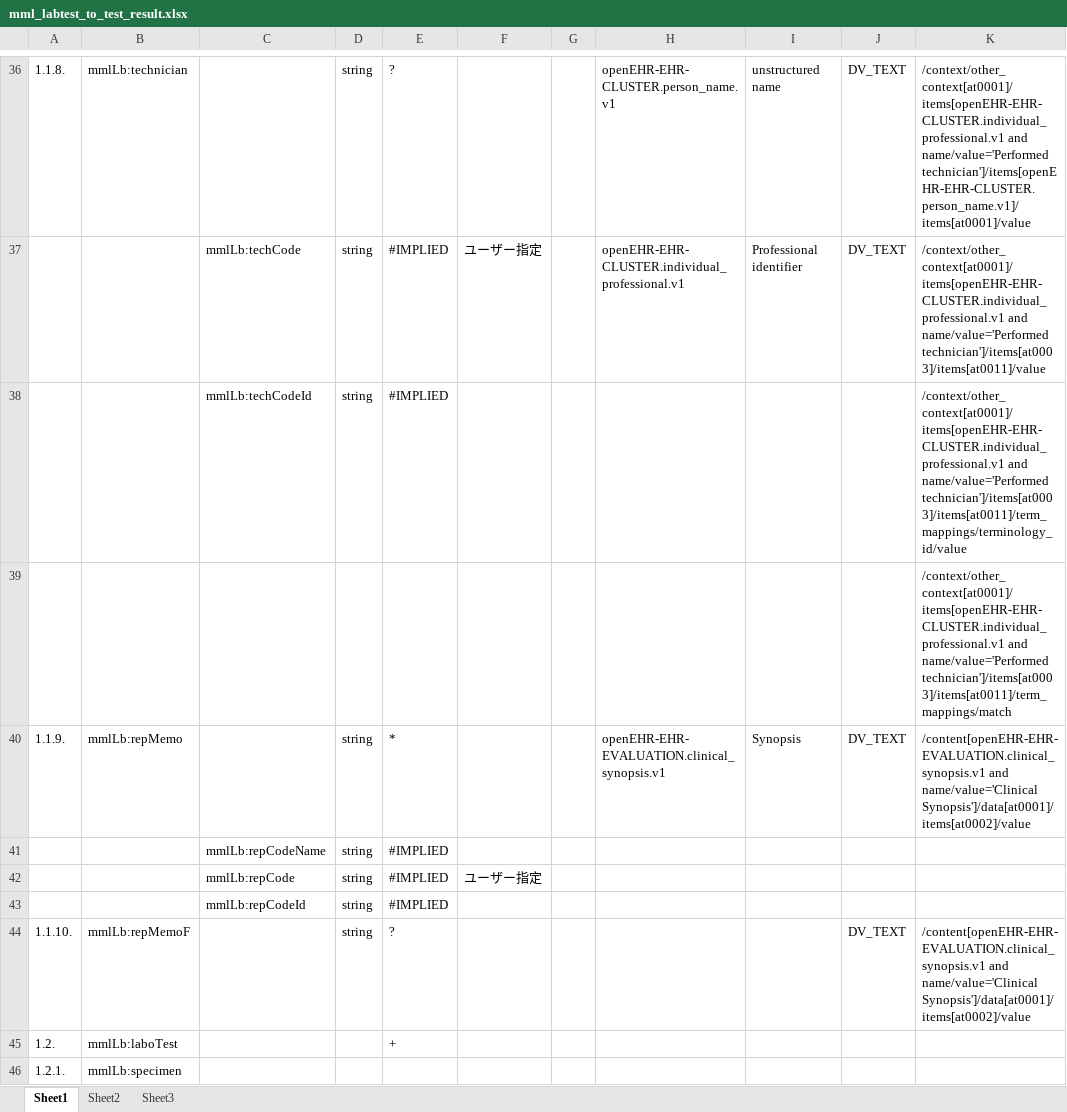
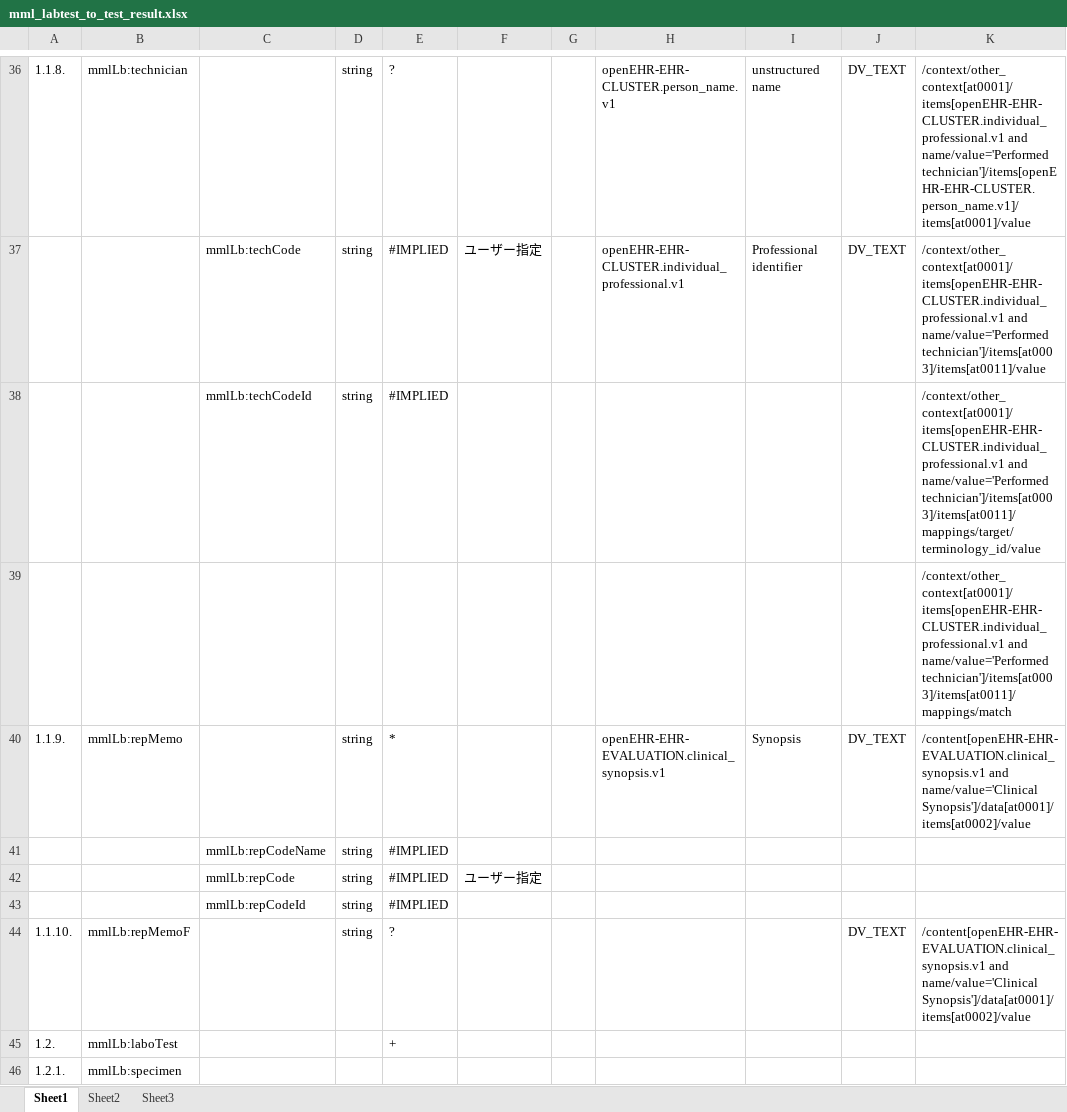
Before and after one commit to skoba/mml, an Excel workbook: mapping/mml_labtest_to_test_result.xlsx, sheet Sheet1, drawn as a sheet; only a part is shown, gaps mark what is left out; values as stored, in another font and other column widths than the file's, no borders; the diff covers the shown part only; the diff names each change by its address in the sheet, - before the commit and + after, or states it on an @@ line.

```diff
--- a/mapping/mml_labtest_to_test_result.xlsx (sheet Sheet1)
+++ b/mapping/mml_labtest_to_test_result.xlsx (sheet Sheet1)
-K38: …and name/value='Performed technician']/items[at0003]/items[at0011]/term_mappings/terminology_id/value
+K38: …and name/value='Performed technician']/items[at0003]/items[at0011]/mappings/target/terminology_id/value
-K39: …and name/value='Performed technician']/items[at0003]/items[at0011]/term_mappings/match
+K39: …and name/value='Performed technician']/items[at0003]/items[at0011]/mappings/match
```
Also changed, not shown: 38 edited cells elsewhere in this sheet, 2 other files.
